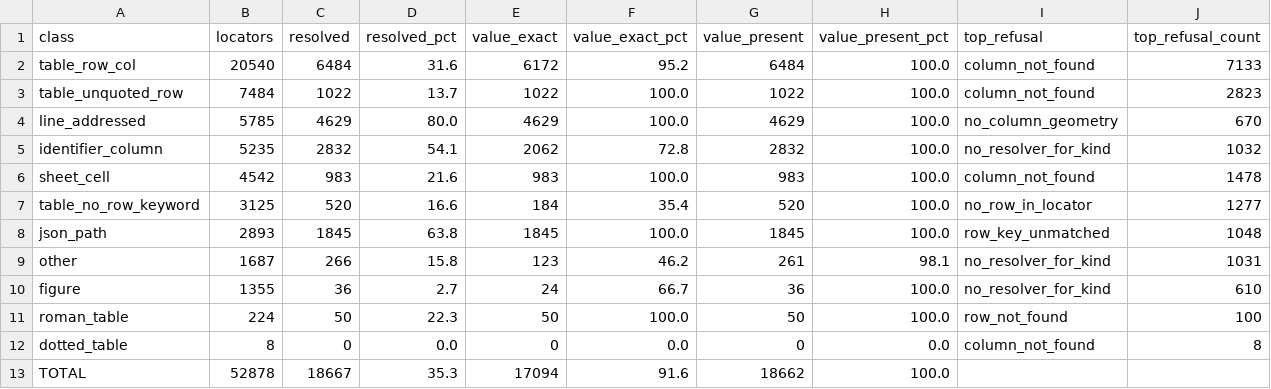
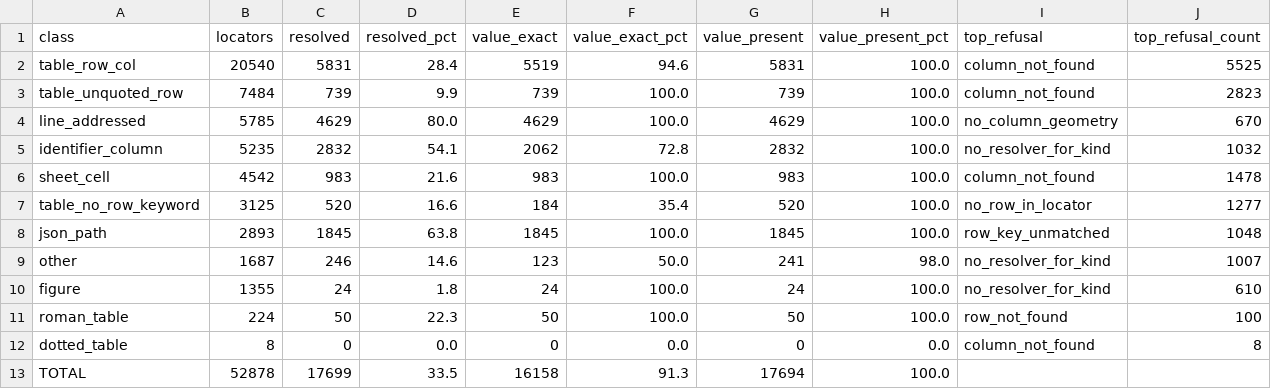
Before and after one commit to rewire-bio/rewire-benchmark-data, a TSV file: maintenance/reports/span-resolution-2026-11-27-by-class.tsv, drawn as a sheet.

```diff
--- a/maintenance/reports/span-resolution-2026-11-27-by-class.tsv
+++ b/maintenance/reports/span-resolution-2026-11-27-by-class.tsv
@@ -1,4 +1,4 @@
 class	locators	resolved	resolved_pct	value_exact	value_exact_pct	value_present	value_present_pct	top_refusal	top_refusal_count
-table_row_col	20540	6484	31.6	6172	95.2	6484	100.0	column_not_found	7133
-table_unquoted_row	7484	1022	13.7	1022	100.0	1022	100.0	column_not_found	2823
+table_row_col	20540	5831	28.4	5519	94.6	5831	100.0	column_not_found	5525
+table_unquoted_row	7484	739	9.9	739	100.0	739	100.0	column_not_found	2823
 line_addressed	5785	4629	80.0	4629	100.0	4629	100.0	no_column_geometry	670
@@ -8,6 +8,6 @@ table_no_row_keyword	3125	520	16.6	184	35.4	520	100.0	no_row_in_locator	1277
 json_path	2893	1845	63.8	1845	100.0	1845	100.0	row_key_unmatched	1048
-other	1687	266	15.8	123	46.2	261	98.1	no_resolver_for_kind	1031
-figure	1355	36	2.7	24	66.7	36	100.0	no_resolver_for_kind	610
+other	1687	246	14.6	123	50.0	241	98.0	no_resolver_for_kind	1007
+figure	1355	24	1.8	24	100.0	24	100.0	no_resolver_for_kind	610
 roman_table	224	50	22.3	50	100.0	50	100.0	row_not_found	100
 dotted_table	8	0	0.0	0	0.0	0	0.0	column_not_found	8
-TOTAL	52878	18667	35.3	17094	91.6	18662	100.0		
+TOTAL	52878	17699	33.5	16158	91.3	17694	100.0		
```
Also changed, not shown: maintenance/reports/span-resolution-2026-11-27-by-kind.tsv, maintenance/reports/span-resolution-2026-11-27-by-reason.tsv, 23 other files.
